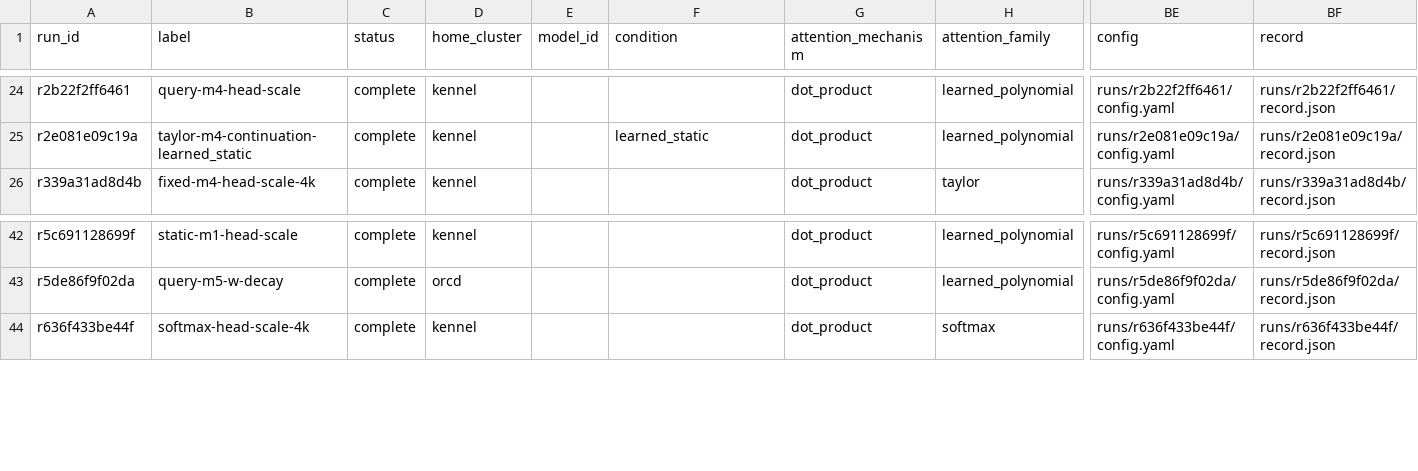
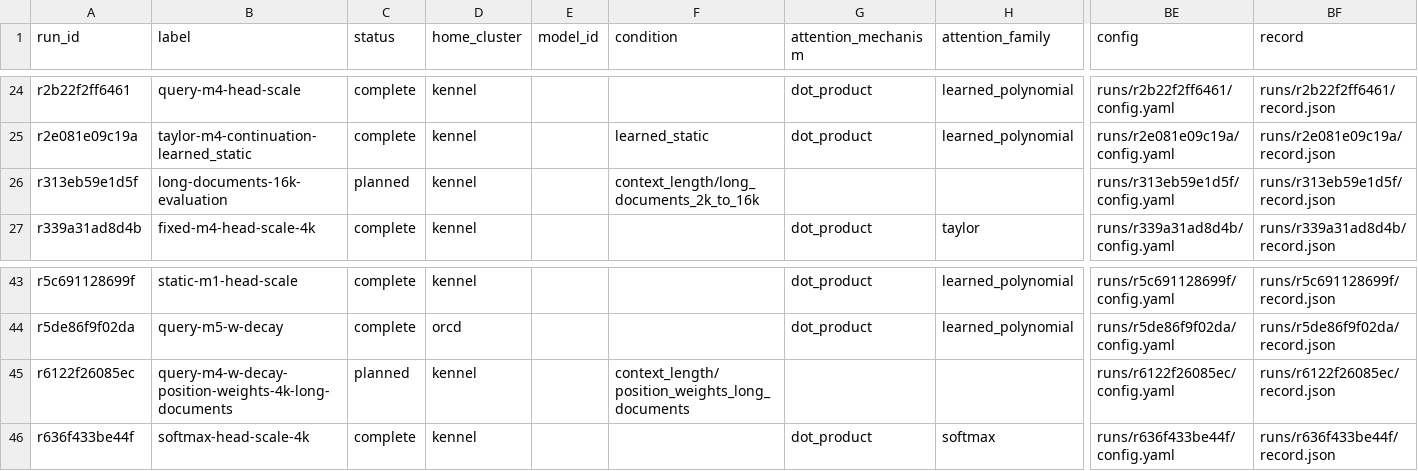
Before and after one commit to rafaelhanashiro/functional-memory, a CSV file: experiments/transformer_pp/runs.csv, drawn as a sheet; only a part is shown, gaps mark what is left out; rows hold the shown columns only; the diff names each change by its address in the sheet, - before the commit and + after, or states it on an @@ line.

```diff
--- a/experiments/transformer_pp/runs.csv
+++ b/experiments/transformer_pp/runs.csv
+row 26: r313eb59e1d5f | long-documents-16k-evaluation | planned | kennel |  | context_length/long_documents_2k_to_16k |  |  | runs/r313eb59e1d5f/config.yaml | runs/r313eb59e1d5f/record.json
+row 45: r6122f26085ec | query-m4-w-decay-position-weights-4k-long-documents | planned | kennel |  | context_length/position_weights_long_documents |  |  | runs/r6122f26085ec/config.yaml | runs/r6122f26085ec/record.json
```
Also changed, not shown: 5 other files.
